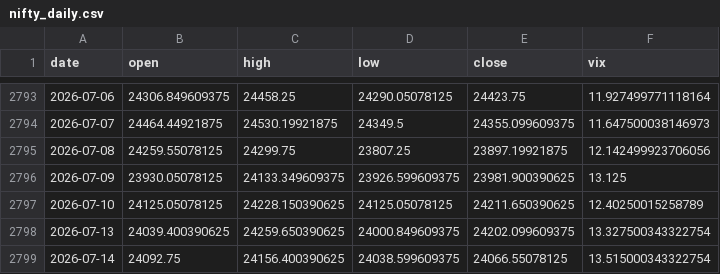
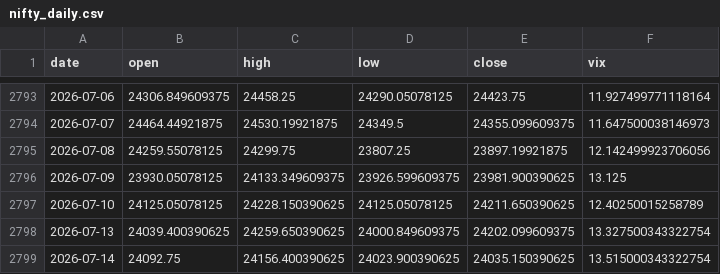
Before and after one commit to pravindev666/JUDAH-Nifty-Oracle, a CSV file: data/nifty_daily.csv, drawn as a sheet; only a part is shown, gaps mark what is left out.

```diff
--- a/data/nifty_daily.csv
+++ b/data/nifty_daily.csv
@@ -2798,2 +2798,2 @@ date,open,high,low,close,vix
 2026-07-13,24039.400390625,24259.650390625,24000.849609375,24202.099609375,13.327500343322754
-2026-07-14,24092.75,24156.400390625,24038.599609375,24066.55078125,13.515000343322754
+2026-07-14,24092.75,24156.400390625,24023.900390625,24035.150390625,13.515000343322754
```
Also changed, not shown: 2 other files.
